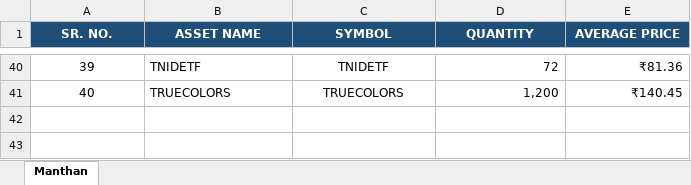
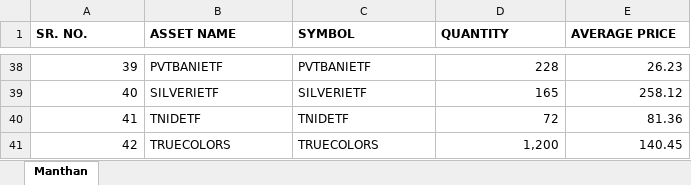
Before and after one commit to thebullishvalue/Swing, an Excel workbook: Summary Report.xlsx, sheet Manthan, drawn as a sheet; only a part is shown, gaps mark what is left out; values as stored, in another font and other column widths than the file's, no borders; addresses are those after the commit; the diff covers the shown part only; the diff names each change by its address in the sheet, - before the commit and + after, or states it on an @@ line.

```diff
--- a/Summary Report.xlsx (sheet Manthan)
+++ b/Summary Report.xlsx (sheet Manthan)
@@ A1:E1 alignment: center → left, fill: #1F4E79 → none, text colour: #FFFFFF → black @@
-A38:A39 alignment: center
+A38:A39 alignment: right
-B38 (ASSET NAME): TNIDETF
+B38 (ASSET NAME): PVTBANIETF
-C38:C39 alignment: center
+C38:C39 alignment: left
-C38 (SYMBOL): TNIDETF
+C38 (SYMBOL): PVTBANIETF
-D38 (QUANTITY): 72
+D38 (QUANTITY): 228
-E38 (AVERAGE PRICE): ₹81.36
+E38 (AVERAGE PRICE): 26.23
-B39 (ASSET NAME): TRUECOLORS
+B39 (ASSET NAME): SILVERIETF
-C39 (SYMBOL): TRUECOLORS
+C39 (SYMBOL): SILVERIETF
-D39 (QUANTITY): 1,200
+D39 (QUANTITY): 165
-E39 (AVERAGE PRICE): ₹140.45
+E39 (AVERAGE PRICE): 258.12
+row 40: 41 | TNIDETF | TNIDETF | 72 | 81.36
+row 41: 42 | TRUECOLORS | TRUECOLORS | 1,200 | 140.45
```
Also changed, not shown: 2 removed rows, 118 edited cells and cell formats elsewhere in this sheet.
